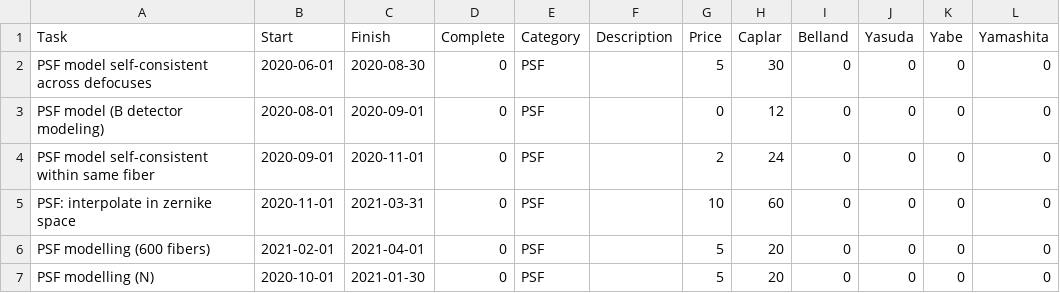
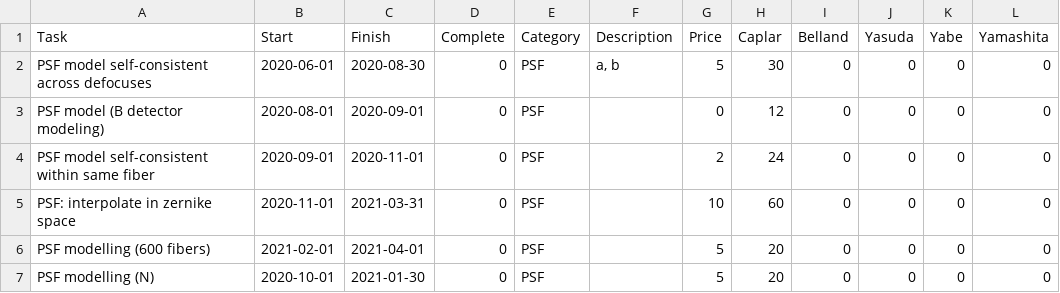
Before and after one commit to hassanxp/2DDRP-plan, a CSV file: timeline/drp-plan.csv, drawn as a sheet; only a part is shown.

Commit message:
allow commas in description field

```diff
--- a/timeline/drp-plan.csv
+++ b/timeline/drp-plan.csv
@@ -1,3 +1,3 @@
 Task,Start,Finish,Complete,Category,Description,Price,Caplar,Belland,Yasuda,Yabe,Yamashita
-PSF model self-consistent across defocuses,2020-06-01,2020-08-30,0,PSF,, 5, 30, 0, 0, 0, 0
+PSF model self-consistent across defocuses,2020-06-01,2020-08-30,0,PSF, "a, b", 5, 30, 0, 0, 0, 0
 PSF model (B detector modeling),2020-08-01,2020-09-01,0,PSF,, 0, 12, 0, 0, 0, 0
```
Also changed, not shown: 4 other files.
